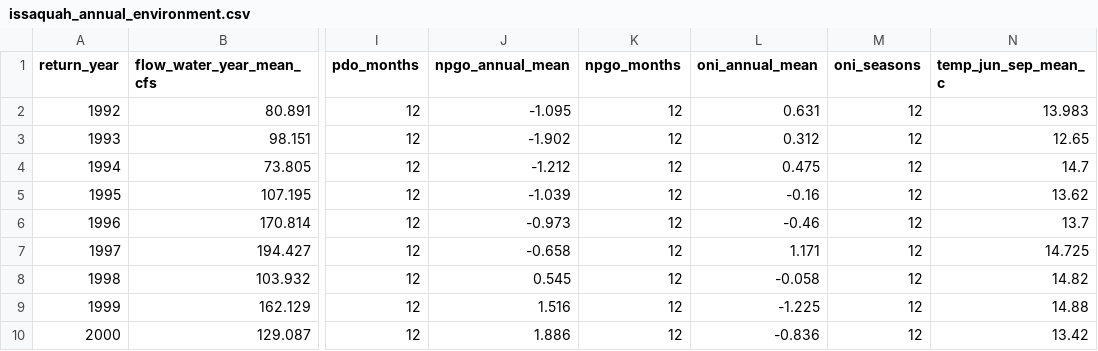
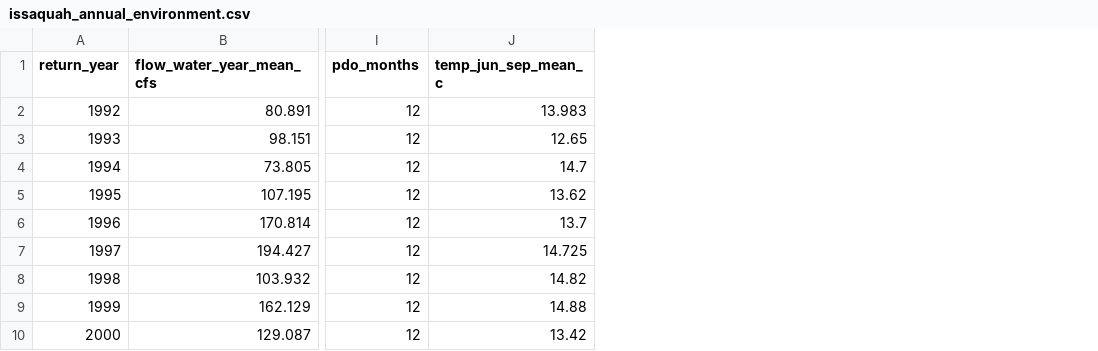
Before and after one commit to mtnh1gh/issaquah-salmon-study, a CSV file: data/silver/issaquah_annual_environment.csv, drawn as a sheet; only a part is shown, gaps mark what is left out; the diff names each change by its address in the sheet, - before the commit and + after, or states it on an @@ line.

```diff
--- a/data/silver/issaquah_annual_environment.csv
+++ b/data/silver/issaquah_annual_environment.csv
-column J (npgo_annual_mean), rows 2-10: -1.095 | -1.902 | -1.212 | -1.039 | -0.973 | -0.658 | 0.545 | 1.516 | 1.886
-column K (npgo_months), rows 2-10: all 12
-column L (oni_annual_mean), rows 2-10: 0.631 | 0.312 | 0.475 | -0.16 | -0.46 | 1.171 | -0.058 | -1.225 | -0.836
-column M (oni_seasons), rows 2-10: all 12
```
Also changed, not shown: outputs/tables/phase4_coefficients.csv, outputs/tables/phase4_influence_sensitivity.csv, 44 other files.
